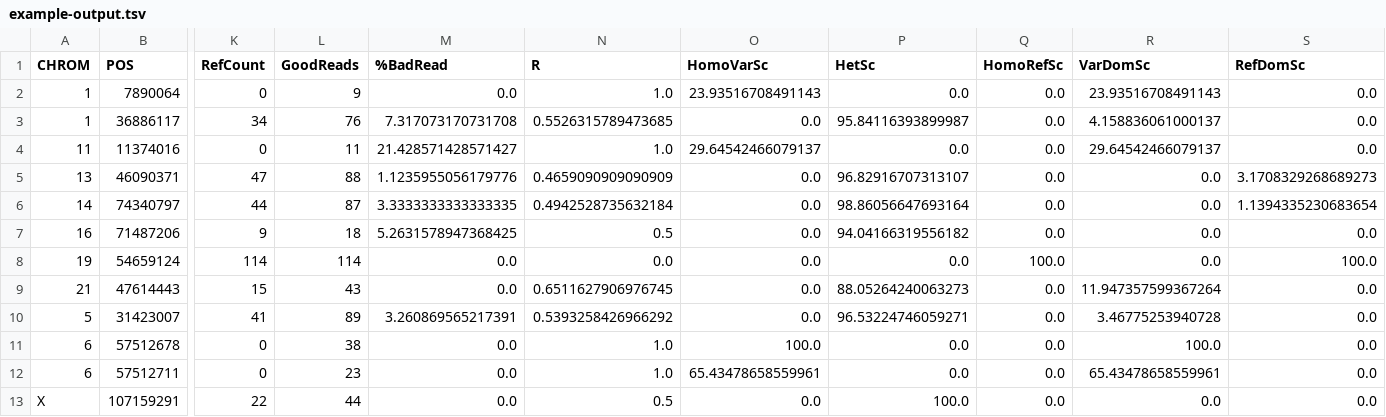
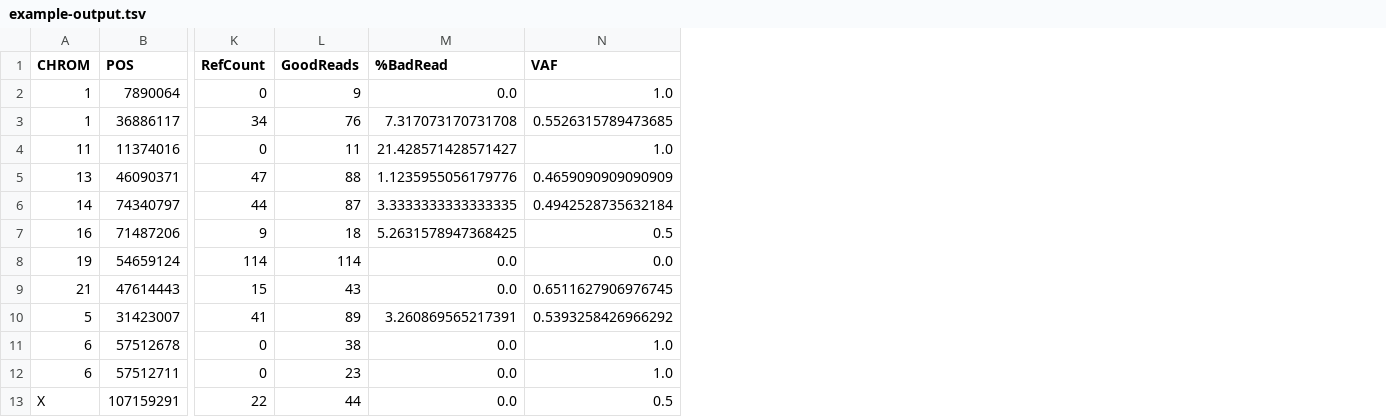
Before and after one commit to HorvathLab/NGS, a TSV file: ReadCounts/data/example-output.tsv, drawn as a sheet; only a part is shown, gaps mark what is left out; the diff names each change by its address in the sheet, - before the commit and + after, or states it on an @@ line.

Commit message:
Fix bug in readCountsMatrix for non-numeric chromosomes, implement extended output options, change R header to VAF

```diff
--- a/ReadCounts/data/example-output.tsv
+++ b/ReadCounts/data/example-output.tsv
-column O (HomoVarSc), rows 2-13: 23.93516708491143 | 0.0 | 29.64542466079137 | 0.0 | 0.0 | 0.0 | 0.0 | 0.0 | 0.0 | 100.0 | 65.43478658559961 | 0.0
-column P (HetSc), rows 2-13: 0.0 | 95.84116393899987 | 0.0 | 96.82916707313107 | 98.86056647693164 | 94.04166319556182 | 0.0 | 88.05264240063273 | 96.53224746059271 | 0.0 | 0.0 | 100.0
-column Q (HomoRefSc), rows 2-13: 0.0 | 0.0 | 0.0 | 0.0 | 0.0 | 0.0 | 100.0 | 0.0 | 0.0 | 0.0 | 0.0 | 0.0
-column R (VarDomSc), rows 2-13: 23.93516708491143 | 4.158836061000137 | 29.64542466079137 | 0.0 | 0.0 | 0.0 | 0.0 | 11.947357599367264 | 3.46775253940728 | 100.0 | 65.43478658559961 | 0.0
-column S (RefDomSc), rows 2-13: 0.0 | 0.0 | 0.0 | 3.1708329268689273 | 1.1394335230683654 | 0.0 | 100.0 | 0.0 | 0.0 | 0.0 | 0.0 | 0.0
-N1: R
+N1: VAF
```
Also changed, not shown: 6 other files.
